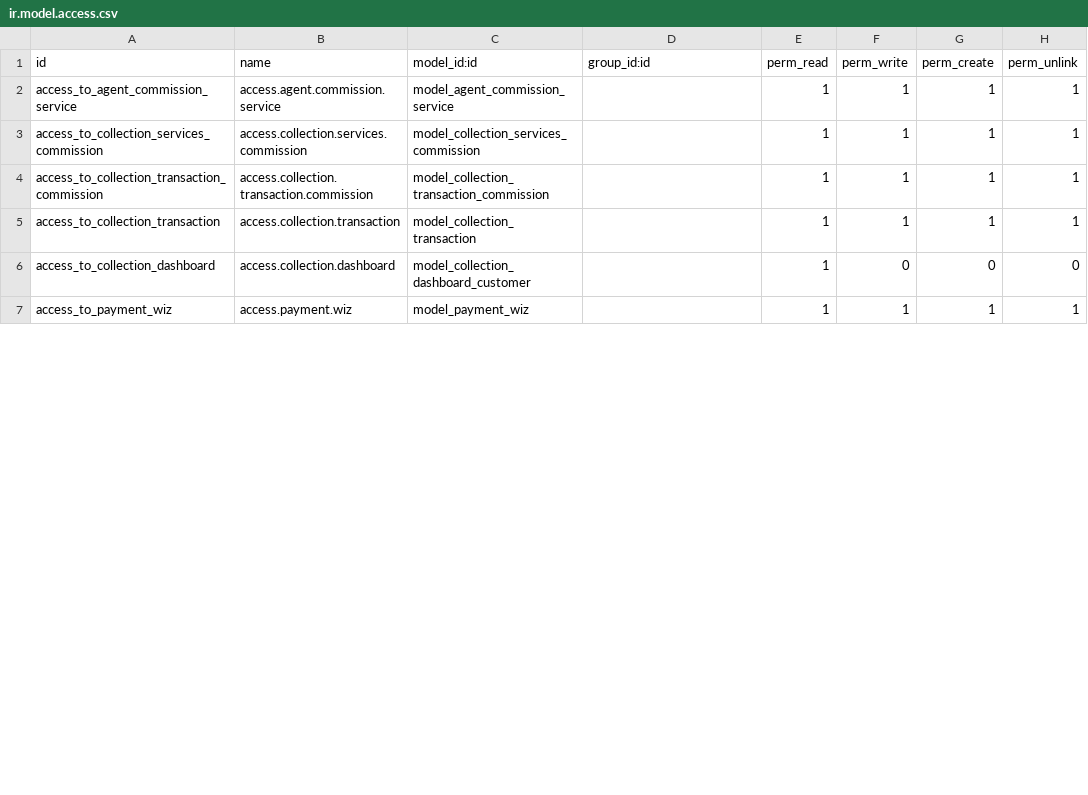
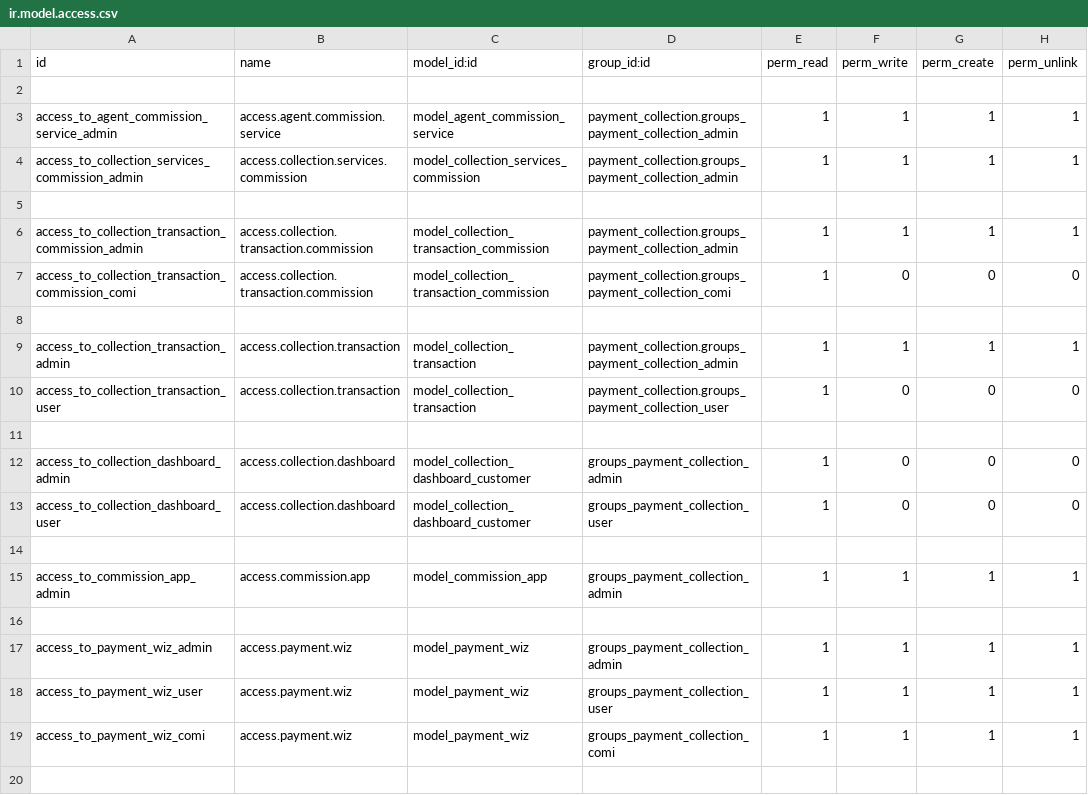
Before and after one commit to devman-dev/devman-addons, a CSV file: payment_collection/security/ir.model.access.csv, drawn as a sheet; only a part is shown; the diff covers the shown part only.

Commit message:
[ADD]payment_collection: Adding updated module

```diff
--- a/payment_collection/security/ir.model.access.csv
+++ b/payment_collection/security/ir.model.access.csv
@@ -1,7 +1,20 @@
 id,name,model_id:id,group_id:id,perm_read,perm_write,perm_create,perm_unlink
-access_to_agent_commission_service,access.agent.commission.service,model_agent_commission_service,,1,1,1,1
-access_to_collection_services_commission,access.collection.services.commission,model_collection_services_commission,,1,1,1,1
-access_to_collection_transaction_commission,access.collection.transaction.commission,model_collection_transaction_commission,,1,1,1,1
-access_to_collection_transaction,access.collection.transaction,model_collection_transaction,,1,1,1,1
-access_to_collection_dashboard,access.collection.dashboard,model_collection_dashboard_customer,,1,0,0,0
-access_to_payment_wiz,access.payment.wiz,model_payment_wiz,,1,1,1,1
+
+access_to_agent_commission_service_admin,access.agent.commission.service,model_agent_commission_service,payment_collection.groups_payment_collection_admin,1,1,1,1
+access_to_collection_services_commission_admin,access.collection.services.commission,model_collection_services_commission,payment_collection.groups_payment_collection_admin,1,1,1,1
+
+access_to_collection_transaction_commission_admin,access.collection.transaction.commission,model_collection_transaction_commission,payment_collection.groups_payment_collection_admin,1,1,1,1
+access_to_collection_transaction_commission_comi,access.collection.transaction.commission,model_collection_transaction_commission,payment_collection.groups_payment_collection_comi,1,0,0,0
+
+access_to_collection_transaction_admin,access.collection.transaction,model_collection_transaction,payment_collection.groups_payment_collection_admin,1,1,1,1
+access_to_collection_transaction_user,access.collection.transaction,model_collection_transaction,payment_collection.groups_payment_collection_user,1,0,0,0
+
+access_to_collection_dashboard_admin,access.collection.dashboard,model_collection_dashboard_customer,groups_payment_collection_admin,1,0,0,0
+access_to_collection_dashboard_user,access.collection.dashboard,model_collection_dashboard_customer,groups_payment_collection_user,1,0,0,0
+
+access_to_commission_app_admin,access.commission.app,model_commission_app,groups_payment_collection_admin,1,1,1,1
+
+access_to_payment_wiz_admin,access.payment.wiz,model_payment_wiz,groups_payment_collection_admin,1,1,1,1
+access_to_payment_wiz_user,access.payment.wiz,model_payment_wiz,groups_payment_collection_user,1,1,1,1
+access_to_payment_wiz_comi,access.payment.wiz,model_payment_wiz,groups_payment_collection_comi,1,1,1,1
+
```
Also changed, not shown: 5 added rows and 8 edited cells elsewhere in this file, 12 other files.
